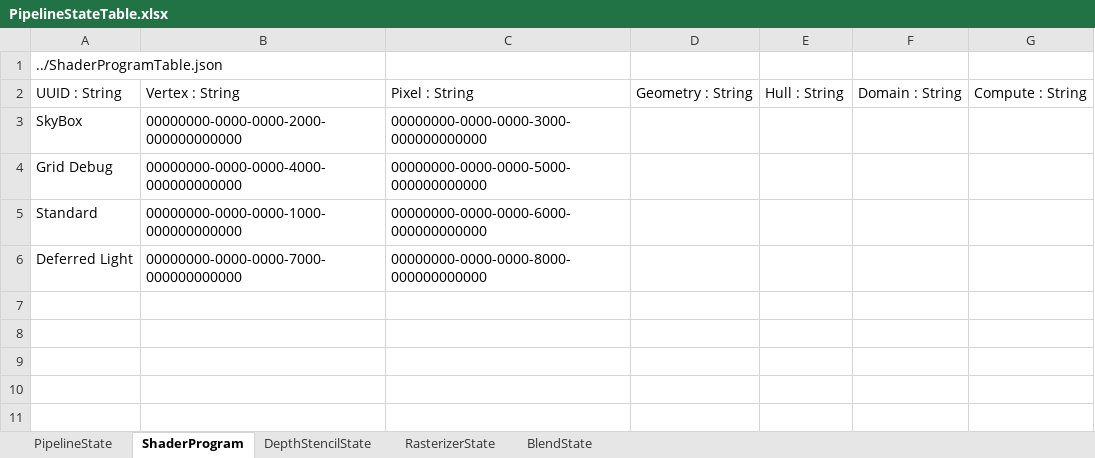
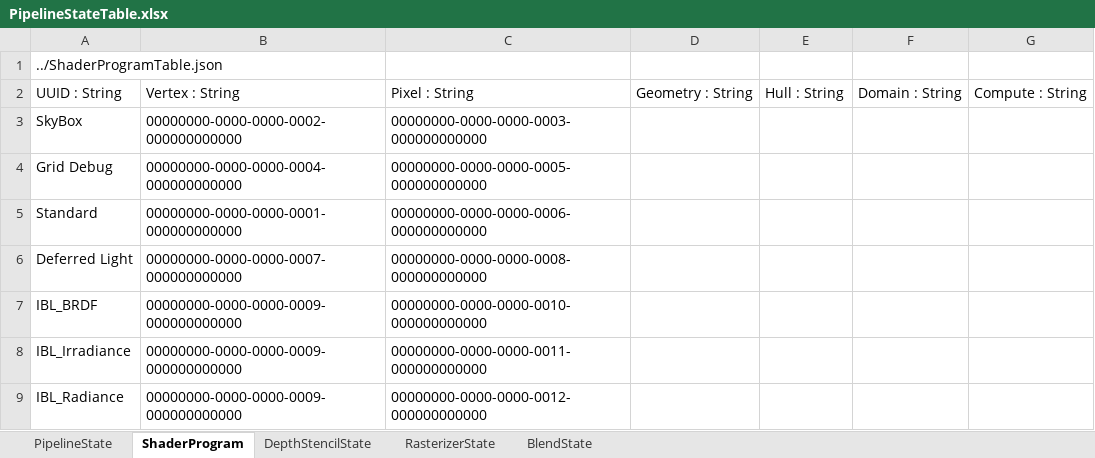
Before and after one commit to menew95/REngine, an Excel workbook: Assets/bin/graphics/table/PipelineStateTable.xlsx, sheet ShaderProgram, drawn as a sheet; values as stored, in another font and other column widths than the file's, no borders; table styles not drawn; the diff names each change by its address in the sheet, - before the commit and + after, or states it on an @@ line.

```diff
--- a/Assets/bin/graphics/table/PipelineStateTable.xlsx (sheet ShaderProgram)
+++ b/Assets/bin/graphics/table/PipelineStateTable.xlsx (sheet ShaderProgram)
-B3: 00000000-0000-0000-2000-000000000000
+B3: 00000000-0000-0000-0002-000000000000
-C3: 00000000-0000-0000-3000-000000000000
+C3: 00000000-0000-0000-0003-000000000000
-B4: 00000000-0000-0000-4000-000000000000
+B4: 00000000-0000-0000-0004-000000000000
-C4: 00000000-0000-0000-5000-000000000000
+C4: 00000000-0000-0000-0005-000000000000
-B5: 00000000-0000-0000-1000-000000000000
+B5: 00000000-0000-0000-0001-000000000000
-C5: 00000000-0000-0000-6000-000000000000
+C5: 00000000-0000-0000-0006-000000000000
-B6: 00000000-0000-0000-7000-000000000000
+B6: 00000000-0000-0000-0007-000000000000
-C6: 00000000-0000-0000-8000-000000000000
+C6: 00000000-0000-0000-0008-000000000000
+row 7: IBL_BRDF | 00000000-0000-0000-0009-000000000000 | 00000000-0000-0000-0010-000000000000
+row 8: IBL_Irradiance | 00000000-0000-0000-0009-000000000000 | 00000000-0000-0000-0011-000000000000
+row 9: IBL_Radiance | 00000000-0000-0000-0009-000000000000 | 00000000-0000-0000-0012-000000000000
```
Also changed, not shown: sheet PipelineState, Assets/bin/graphics/table/PipelineLayoutTable.xlsx, Assets/bin/graphics/table/ResourceTable.xlsx, 41 other files.
